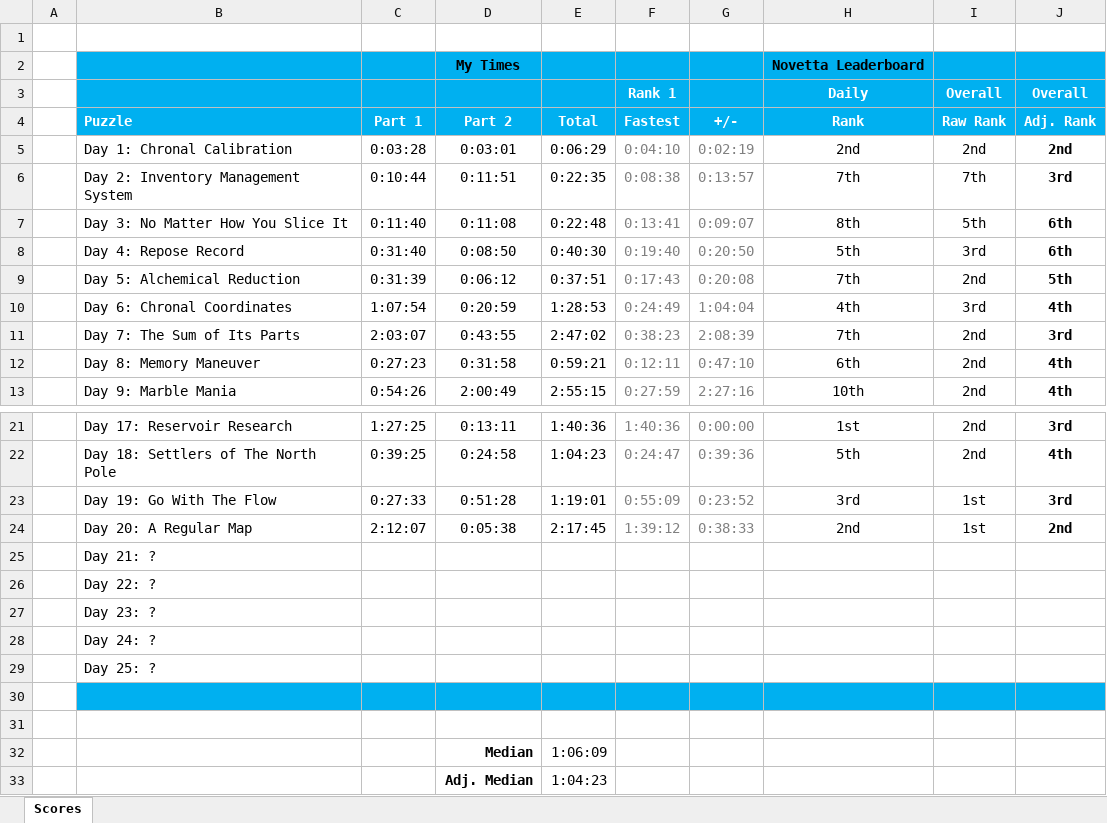
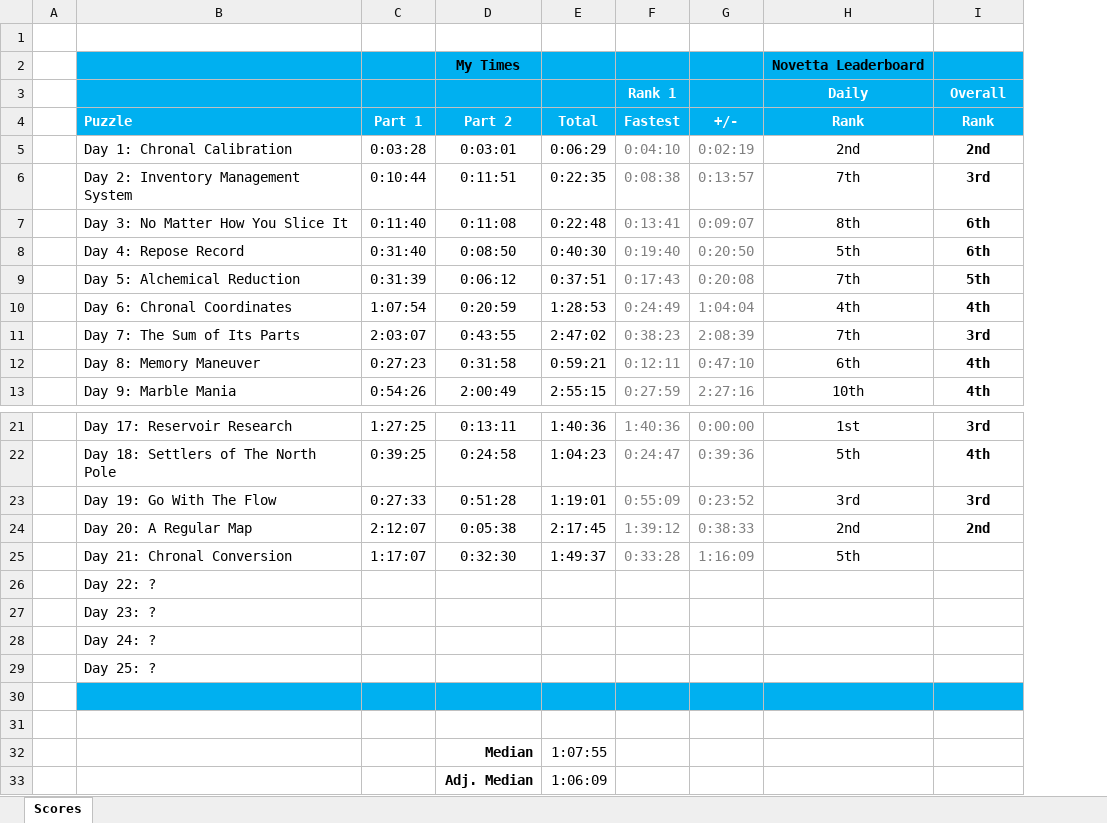
Before and after one commit to briuri/advent-of-code, an Excel workbook: data/viz/2018-personalStats.xlsx, sheet Scores, drawn as a sheet; only a part is shown, gaps mark what is left out; values as stored, in another font and other column widths than the file's, no borders; removed rows and columns are numbered as before the commit, all else as after; the diff names each change by its address in the sheet, - before the commit and + after, or states it on an @@ line.

```diff
--- a/data/viz/2018-personalStats.xlsx (sheet Scores)
+++ b/data/viz/2018-personalStats.xlsx (sheet Scores)
-column I (Raw Rank), row 3: Overall; rows 5-13: 2nd | 7th | 5th | 3rd | 2nd | 3rd | 2nd | 2nd | 2nd; rows 21-24: 2nd | 2nd | 1st | 1st
-I4: Adj. Rank
+I4: Rank
-row 25:  | Day 21: ?
+row 25:  | Day 21: Chronal Conversion | 1:17:07 | 0:32:30 | 1:49:37 | 0:33:28 | 1:16:09 | 5th
-E32 (Total): 1:06:09
+E32 (Total): 1:07:55
-E33 (Total): 1:04:23
+E33 (Total): 1:06:09
```
Also changed, not shown: 2 other files.
